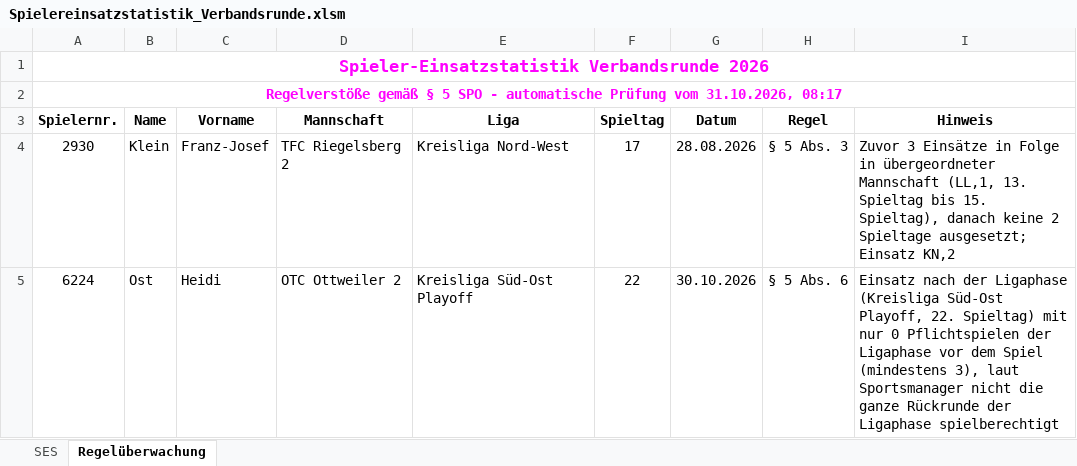
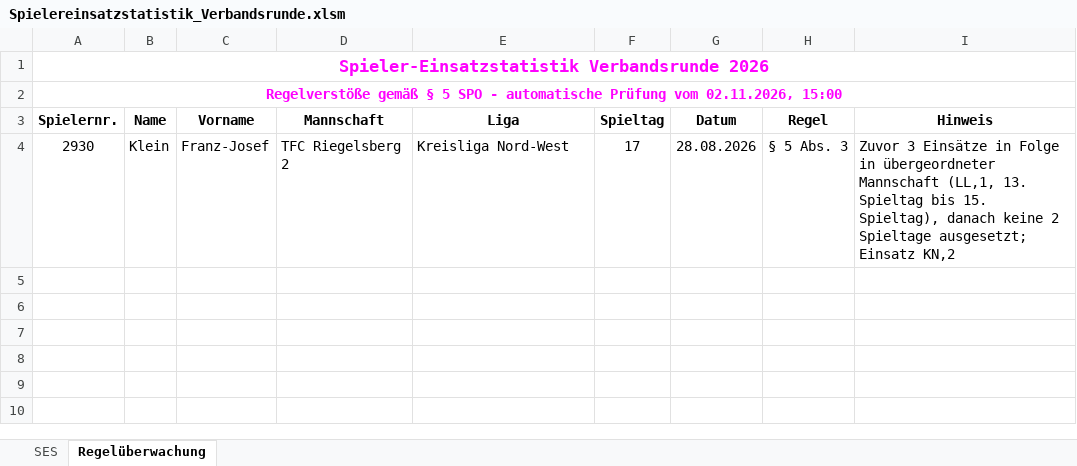
Before and after one commit to Deutscher-Tischfussballbund/stfv-docs, an Excel workbook: assets/statistiken/Spielereinsatzstatistik_Verbandsrunde.xlsm, sheet Regelüberwachung, drawn as a sheet; values as stored, in another font and other column widths than the file's, no borders; the diff names each change by its address in the sheet, - before the commit and + after, or states it on an @@ line.

```diff
--- a/assets/statistiken/Spielereinsatzstatistik_Verbandsrunde.xlsm (sheet Regelüberwachung)
+++ b/assets/statistiken/Spielereinsatzstatistik_Verbandsrunde.xlsm (sheet Regelüberwachung)
-A2 (Spielernr.): …Prüfung vom 31.10.2026, 08:17
+A2 (Spielernr.): …Prüfung vom 02.11.2026, 15:00
-row 5: 6224 | Ost | Heidi | OTC Ottweiler 2 | Kreisliga Süd-Ost Playoff | 22 | 30.10.2026 | § 5 Abs. 6 | Einsatz nach der Ligaphase (Kreisliga Süd-Ost Playoff, 22. Spieltag) mit nur 0 Pflichtspielen der Ligaphase vor dem Spiel (mindestens 3), laut Sportsmanager nicht die ganze Rückrunde der Ligaphase spielberechtigt
```
Also changed, not shown: sheet SES, formulas that keep their value, hidden cells, charts or pictures, assets/statistiken/Spielereinsatzstatistik_Pokal.xlsm, 2 other files.
